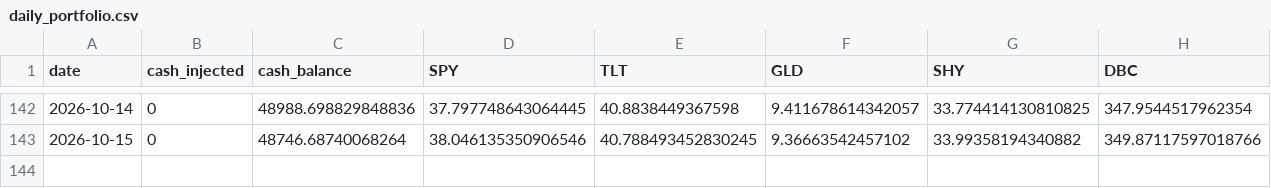
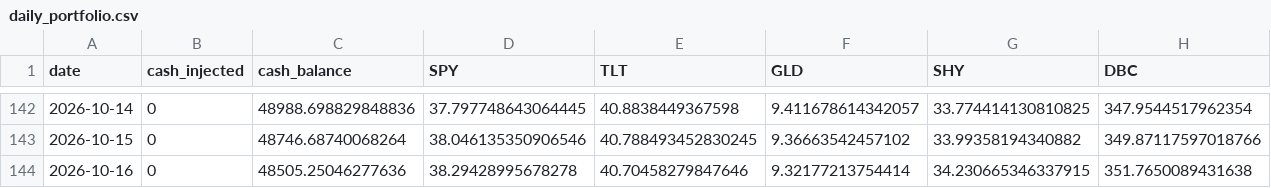
Before and after one commit to predNstocks/test7, a CSV file: daily_portfolio.csv, drawn as a sheet; only a part is shown, gaps mark what is left out; rows hold the shown columns only; the diff names each change by its address in the sheet, - before the commit and + after, or states it on an @@ line.

```diff
--- a/daily_portfolio.csv
+++ b/daily_portfolio.csv
+row 144: 2026-10-16 | 0 | 48505.25046277636 | 38.29428995678278 | 40.70458279847646 | 9.32177213754414 | 34.230665346337915 | 351.7650089431638
```
